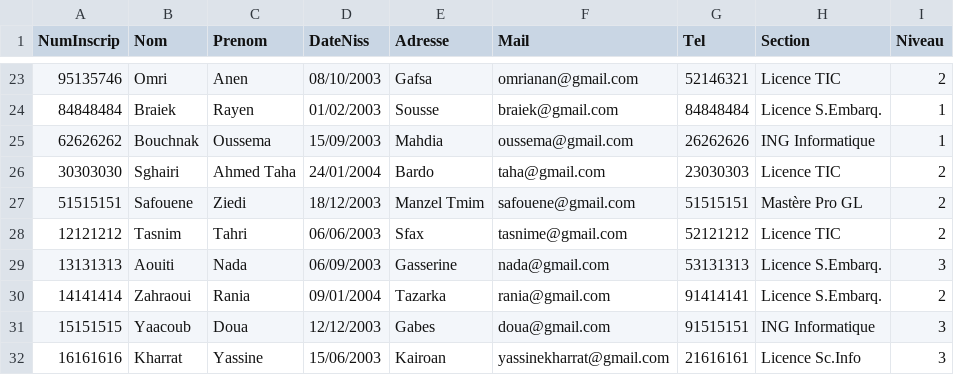
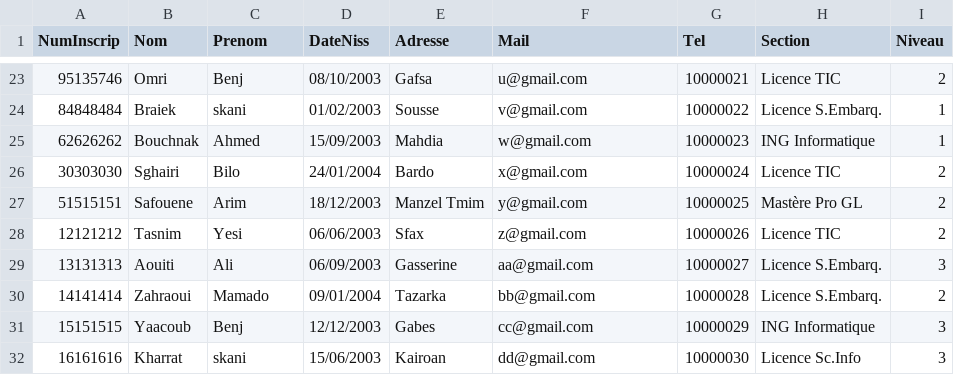
Before and after one commit to mazentoraa/Biblio-isimm, a CSV file: Etudiants.csv, drawn as a sheet; only a part is shown, gaps mark what is left out; the diff covers the shown part only.

```diff
--- a/Etudiants.csv
+++ b/Etudiants.csv
@@ -23,10 +23,10 @@ NumInscrip;Nom;Prenom;DateNiss;Adresse;Mail;Tel;Section;Niveau
-95135746;Omri;Anen;08/10/2003;Gafsa;omrianan@gmail.com;52146321;Licence TIC;2
-84848484;Braiek;Rayen;01/02/2003;Sousse;braiek@gmail.com;84848484;Licence S.Embarq.;1
-62626262;Bouchnak;Oussema;15/09/2003;Mahdia;oussema@gmail.com;26262626;ING Informatique;1
-30303030;Sghairi;Ahmed Taha;24/01/2004;Bardo;taha@gmail.com;23030303;Licence TIC;2
-51515151;Safouene;Ziedi;18/12/2003;Manzel Tmim;safouene@gmail.com;51515151;Mastère Pro GL;2
-12121212;Tasnim;Tahri;06/06/2003;Sfax;tasnime@gmail.com;52121212;Licence TIC;2
-13131313;Aouiti;Nada;06/09/2003;Gasserine;nada@gmail.com;53131313;Licence S.Embarq.;3
-14141414;Zahraoui;Rania;09/01/2004;Tazarka;rania@gmail.com;91414141;Licence S.Embarq.;2
-15151515;Yaacoub;Doua;12/12/2003;Gabes;doua@gmail.com;91515151;ING Informatique;3
-16161616;Kharrat;Yassine;15/06/2003;Kairoan;yassinekharrat@gmail.com;21616161;Licence Sc.Info;3
+95135746;Omri;Benj;08/10/2003;Gafsa;u@gmail.com;10000021;Licence TIC;2
+84848484;Braiek;skani;01/02/2003;Sousse;v@gmail.com;10000022;Licence S.Embarq.;1
+62626262;Bouchnak;Ahmed;15/09/2003;Mahdia;w@gmail.com;10000023;ING Informatique;1
+30303030;Sghairi;Bilo;24/01/2004;Bardo;x@gmail.com;10000024;Licence TIC;2
+51515151;Safouene;Arim;18/12/2003;Manzel Tmim;y@gmail.com;10000025;Mastère Pro GL;2
+12121212;Tasnim;Yesi;06/06/2003;Sfax;z@gmail.com;10000026;Licence TIC;2
+13131313;Aouiti;Ali;06/09/2003;Gasserine;aa@gmail.com;10000027;Licence S.Embarq.;3
+14141414;Zahraoui;Mamado;09/01/2004;Tazarka;bb@gmail.com;10000028;Licence S.Embarq.;2
+15151515;Yaacoub;Benj;12/12/2003;Gabes;cc@gmail.com;10000029;ING Informatique;3
+16161616;Kharrat;skani;15/06/2003;Kairoan;dd@gmail.com;10000030;Licence Sc.Info;3
```
Also changed, not shown: 121 edited cells elsewhere in this file, 6 other files.
